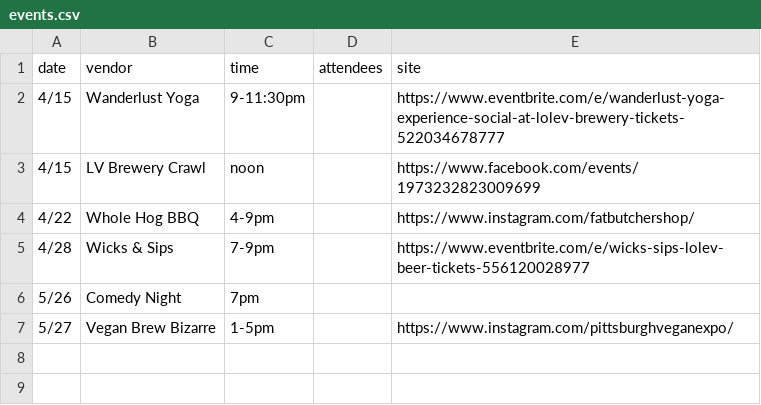
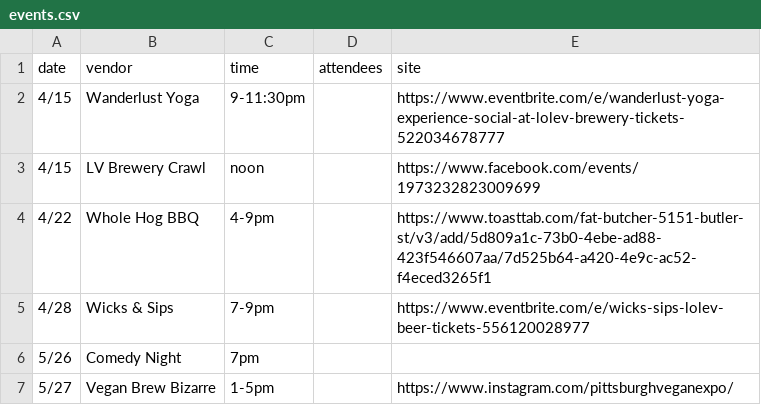
Before and after one commit to lolevbeer/site, a CSV file: _data/events.csv, drawn as a sheet.

Commit message:
Sync Data from google sheets

```diff
--- a/_data/events.csv
+++ b/_data/events.csv
@@ -3,3 +3,3 @@ date,vendor,time,attendees,site
 4/15,LV Brewery Crawl,noon,,https://www.facebook.com/events/1973232823009699
-4/22,Whole Hog BBQ,4-9pm,,https://www.instagram.com/fatbutchershop/
+4/22,Whole Hog BBQ,4-9pm,,https://www.toasttab.com/fat-butcher-5151-butler-st/v3/add/5d809a1c-73b0-4ebe-ad88-423f546607aa/7d525b64-a420-4e9c-ac52-f4eced3265f1
 4/28,Wicks & Sips,7-9pm,,https://www.eventbrite.com/e/wicks-sips-lolev-beer-tickets-556120028977
```
